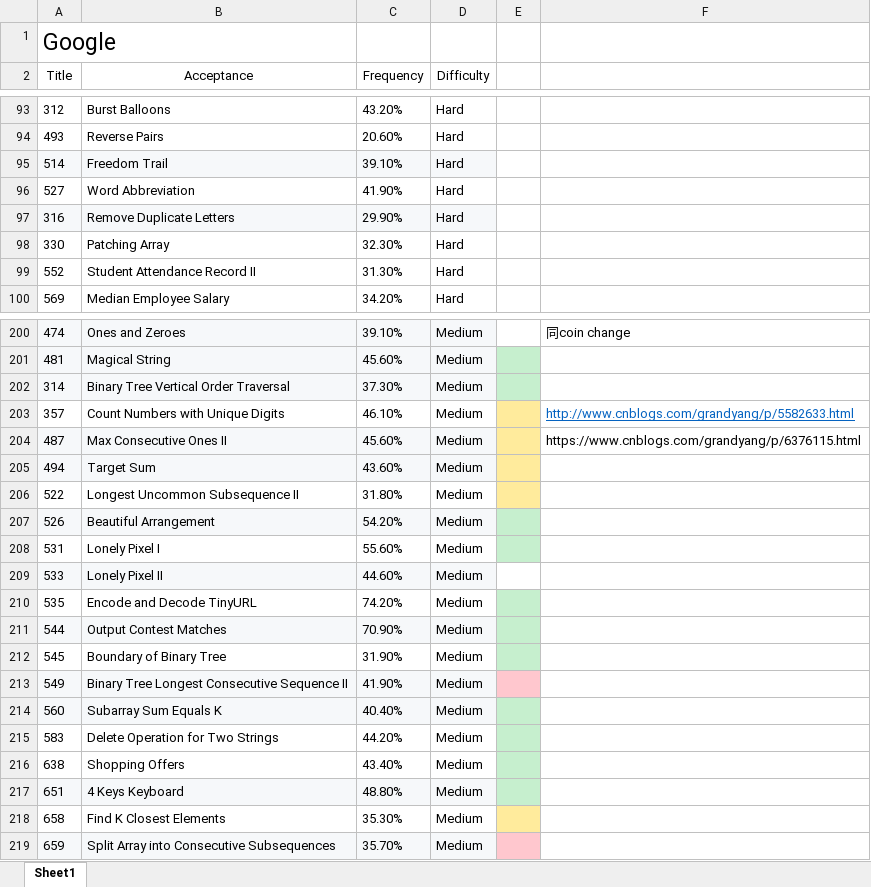
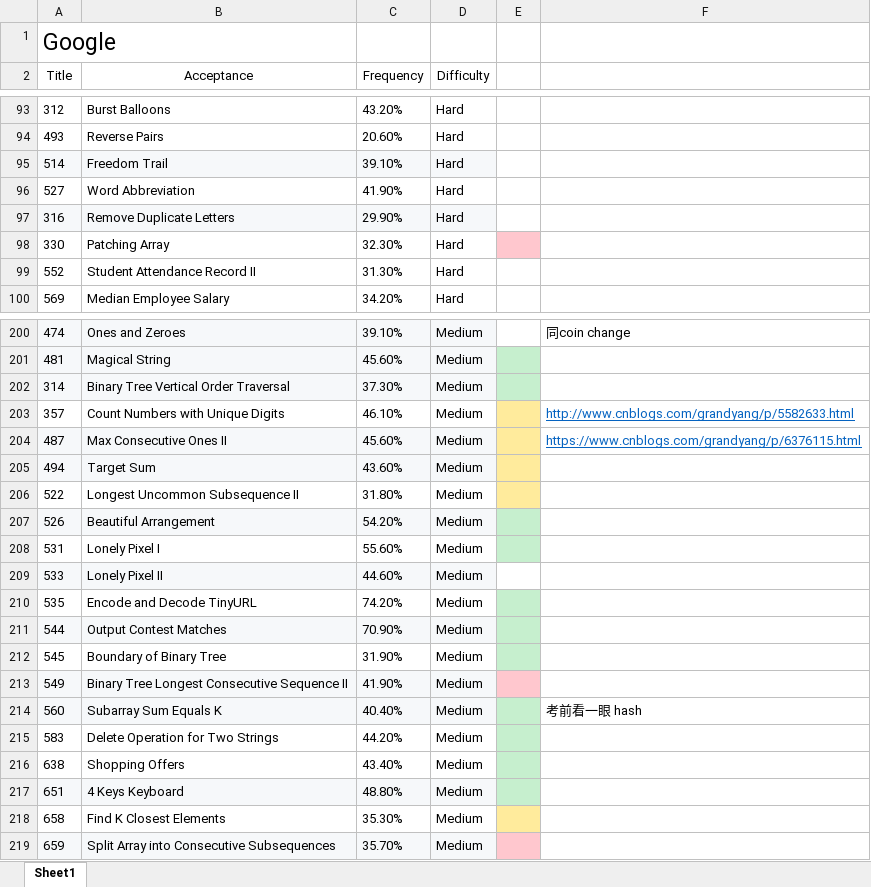
Before and after one commit to maple1986/leet, an Excel workbook: google_ranked.xlsx, sheet Sheet1, drawn as a sheet; only a part is shown, gaps mark what is left out; values as stored, in another font and other column widths than the file's, no borders; the diff names each change by its address in the sheet, - before the commit and + after, or states it on an @@ line.

```diff
--- a/google_ranked.xlsx (sheet Sheet1)
+++ b/google_ranked.xlsx (sheet Sheet1)
-E98 fill: none
+E98 fill: #FFC7CE
@@ F204 underline: off → on, text colour: black → #0563C1 @@
-F214: (empty)
+F214: 考前看一眼 hash
```
Also changed, not shown: 1 other file.
